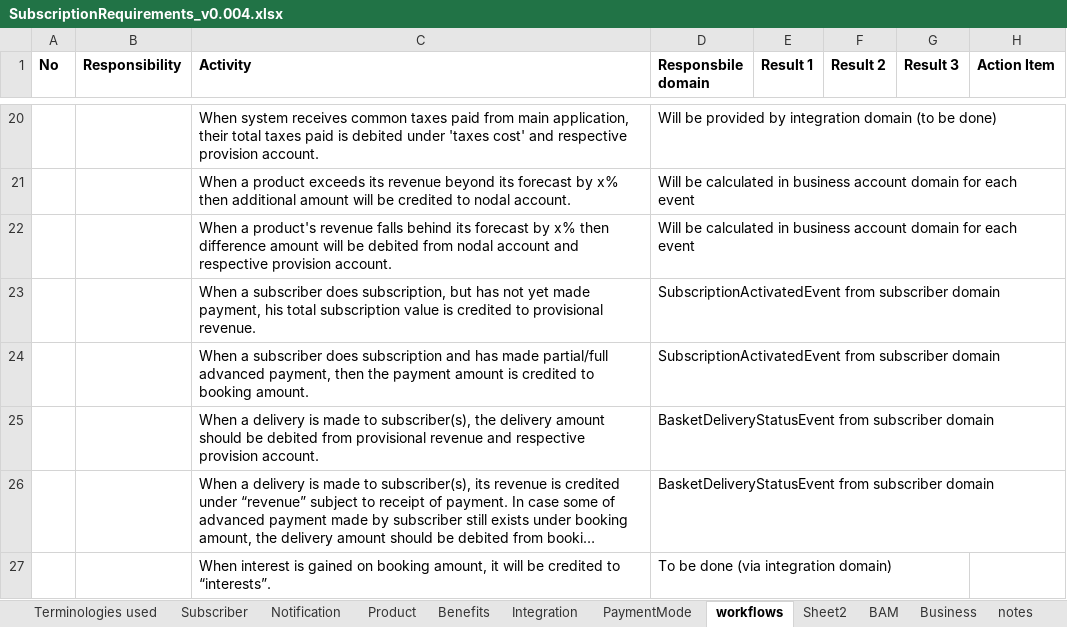
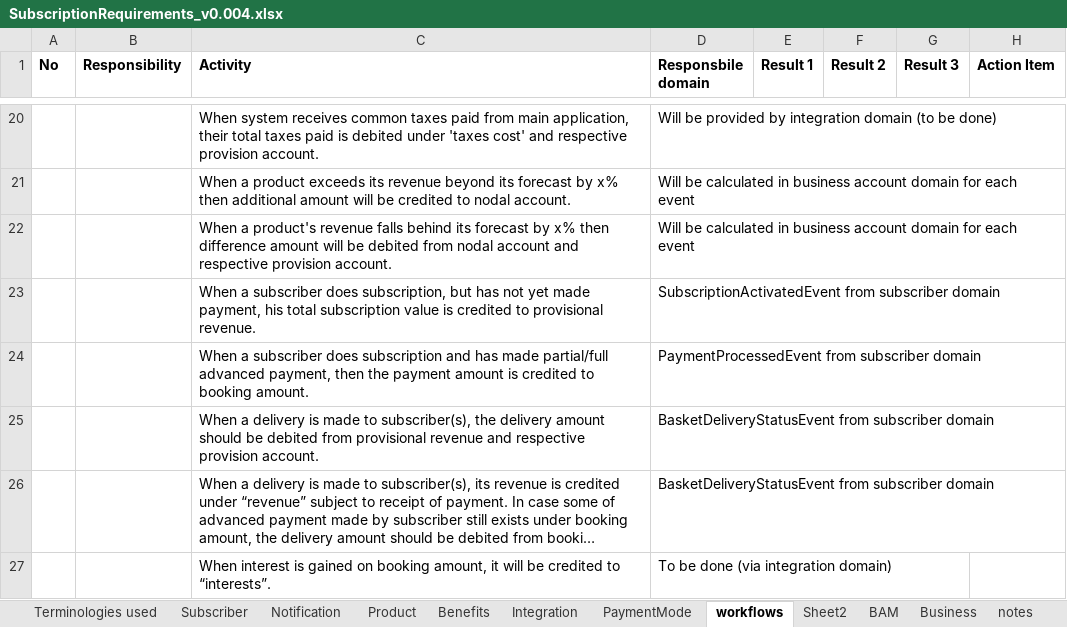
Before and after one commit to soukhyak26/MegaProject, an Excel workbook: documentation/requirements/SubscriptionRequirements_v0.004.xlsx, sheet workflows, drawn as a sheet; only a part is shown, gaps mark what is left out; long unchanged cells end in …; values as stored, in another font and other column widths than the file's, no borders; the diff names each change by its address in the sheet, - before the commit and + after, or states it on an @@ line.

Commit message:
Change in business event column

```diff
--- a/documentation/requirements/SubscriptionRequirements_v0.004.xlsx (sheet workflows)
+++ b/documentation/requirements/SubscriptionRequirements_v0.004.xlsx (sheet workflows)
-D24 (Responsbile domain): SubscriptionActivatedEvent from subscriber…
+D24 (Responsbile domain): PaymentProcessedEvent from subscriber…
```
